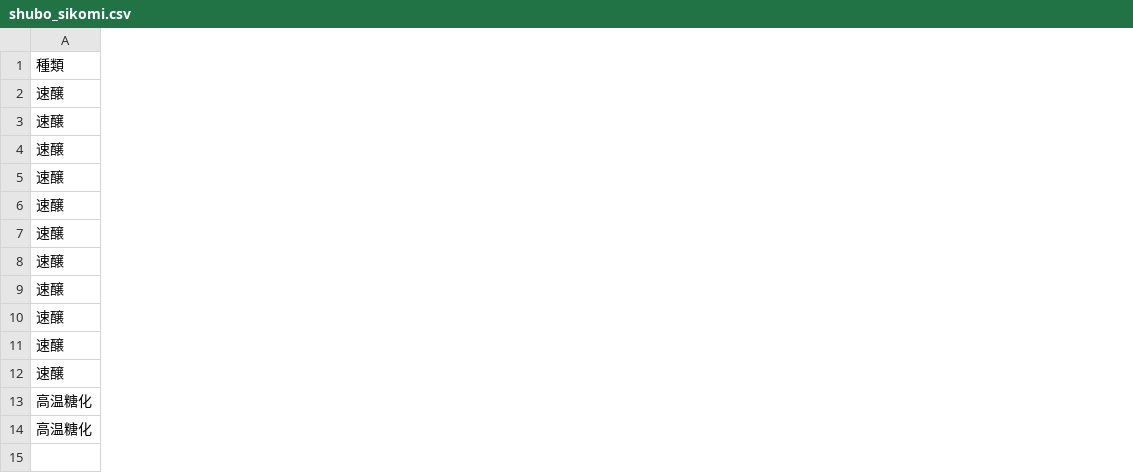
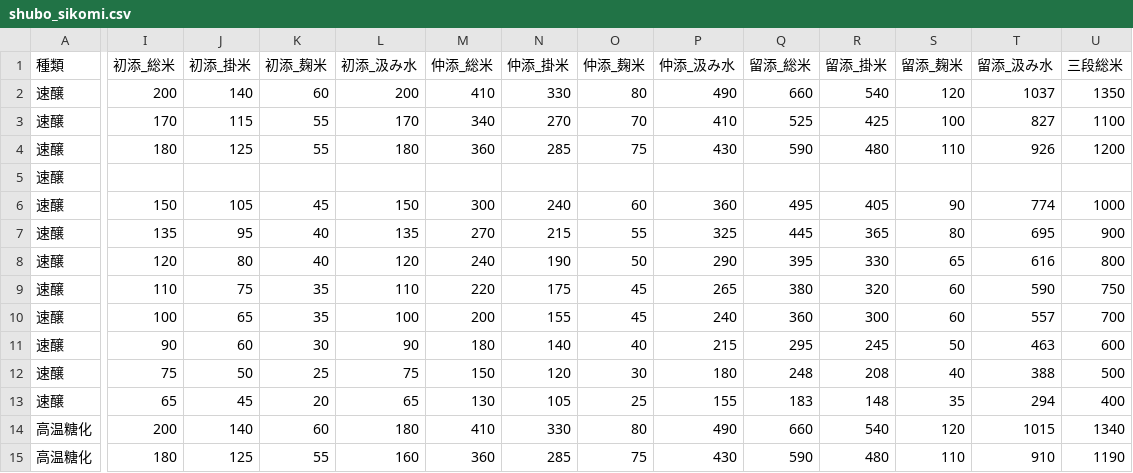
Before and after one commit to temtempughpugh/shubo_app, a CSV file: public/data/shubo_sikomi.csv, drawn as a sheet; only a part is shown, gaps mark what is left out; addresses are those after the commit; rows hold the shown columns only; the diff covers the shown part only; the diff names each change by its address in the sheet, - before the commit and + after, or states it on an @@ line.

```diff
--- a/public/data/shubo_sikomi.csv
+++ b/public/data/shubo_sikomi.csv
+column I (初添_総米), rows 2-3: 200 | 170; rows 6-15: 150 | 135 | 120 | 110 | 100 | 90 | 75 | 65 | 200 | 180
+column J (初添_掛米), rows 2-3: 140 | 115; rows 6-15: 105 | 95 | 80 | 75 | 65 | 60 | 50 | 45 | 140 | 125
+column K (初添_麹米), rows 2-3: 60 | 55; rows 6-15: 45 | 40 | 40 | 35 | 35 | 30 | 25 | 20 | 60 | 55
+column L (初添_汲み水), rows 2-3: 200 | 170; rows 6-15: 150 | 135 | 120 | 110 | 100 | 90 | 75 | 65 | 180 | 160
+column M (仲添_総米), rows 2-3: 410 | 340; rows 6-15: 300 | 270 | 240 | 220 | 200 | 180 | 150 | 130 | 410 | 360
+column N (仲添_掛米), rows 2-3: 330 | 270; rows 6-15: 240 | 215 | 190 | 175 | 155 | 140 | 120 | 105 | 330 | 285
+column O (仲添_麹米), rows 2-3: 80 | 70; rows 6-15: 60 | 55 | 50 | 45 | 45 | 40 | 30 | 25 | 80 | 75
+column P (仲添_汲み水), rows 2-3: 490 | 410; rows 6-15: 360 | 325 | 290 | 265 | 240 | 215 | 180 | 155 | 490 | 430
+column Q (留添_総米), rows 2-3: 660 | 525; rows 6-15: 495 | 445 | 395 | 380 | 360 | 295 | 248 | 183 | 660 | 590
+column R (留添_掛米), rows 2-3: 540 | 425; rows 6-15: 405 | 365 | 330 | 320 | 300 | 245 | 208 | 148 | 540 | 480
+column S (留添_麹米), rows 2-3: 120 | 100; rows 6-15: 90 | 80 | 65 | 60 | 60 | 50 | 40 | 35 | 120 | 110
+column T (留添_汲み水), rows 2-3: 1037 | 827; rows 6-15: 774 | 695 | 616 | 590 | 557 | 463 | 388 | 294 | 1015 | 910
+column U (三段総米), rows 2-3: 1350 | 1100; rows 6-15: 1000 | 900 | 800 | 750 | 700 | 600 | 500 | 400 | 1340 | 1190
+row 4: 速醸 | 180 | 125 | 55 | 180 | 360 | 285 | 75 | 430 | 590 | 480 | 110 | 926 | 1200
```
Also changed, not shown: 1 added column elsewhere in this file, 4 other files.
